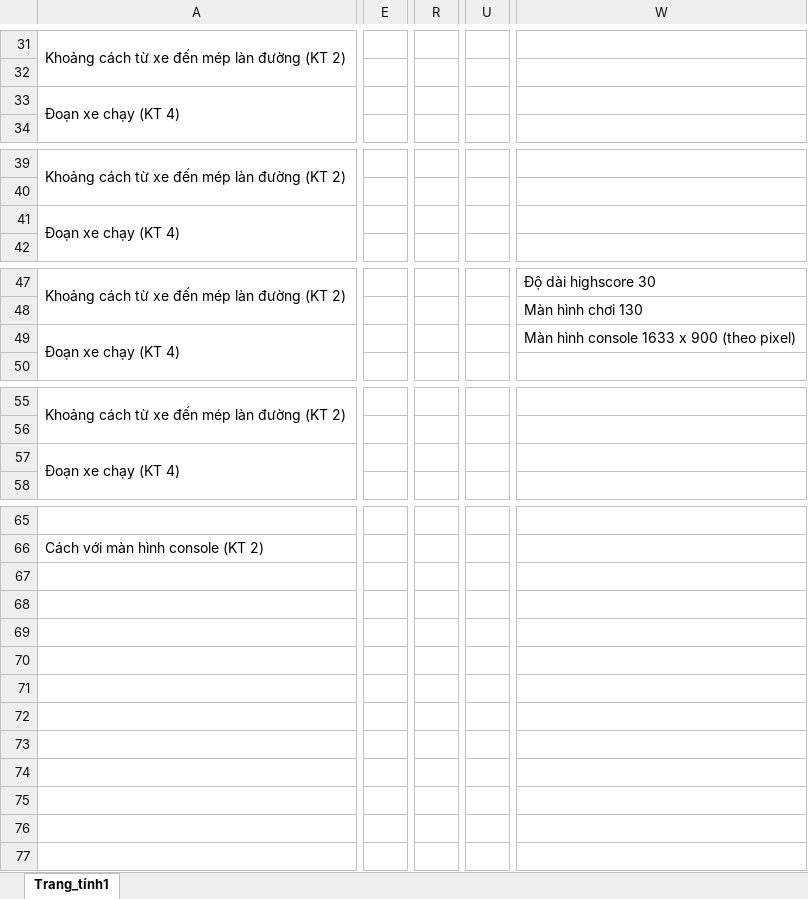
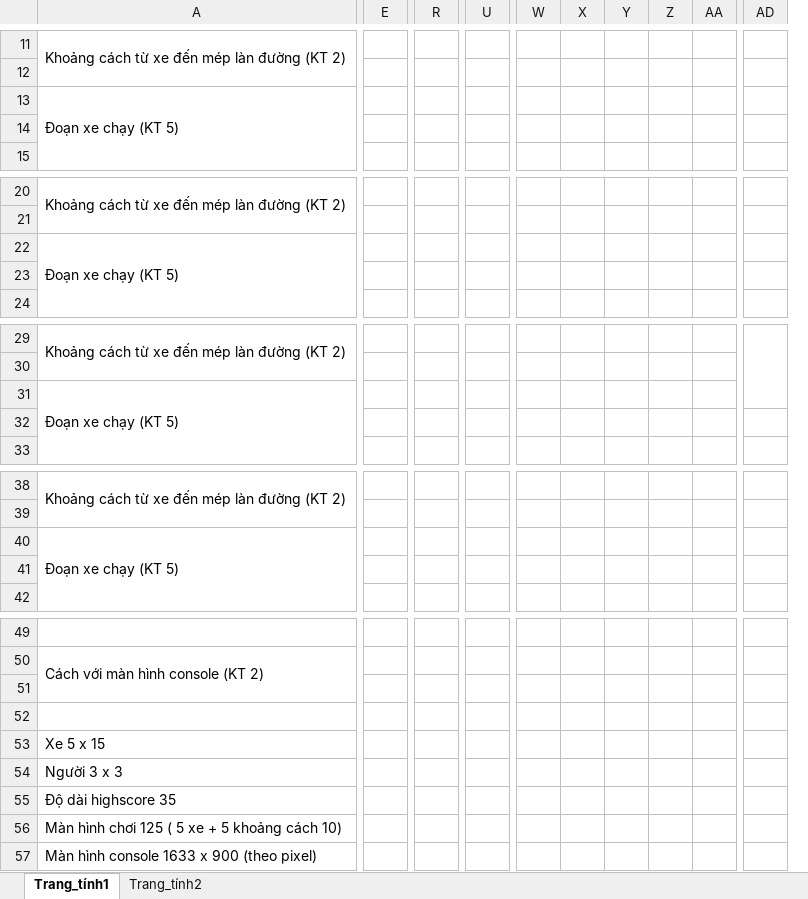
Before and after one commit to ThongLai/CrossingGame, an Excel workbook: man_hinh_console.xlsx, sheet Trang_tính1, drawn as a sheet; only a part is shown, gaps mark what is left out; values as stored, in another font and other column widths than the file's, no cell formats; removed rows and columns are numbered as before the commit, all else as after; rows hold the shown columns only; the diff covers the shown part only; the diff names each change by its address in the sheet, - before the commit and + after, or states it on an @@ line.

Commit message:
Đã update lại kích thước hoàn chỉnh

```diff
--- a/man_hinh_console.xlsx (sheet Trang_tính1)
+++ b/man_hinh_console.xlsx (sheet Trang_tính1)
+sheet tab: Trang_tính2
-column E, empty
+column E, empty
-column R, empty
+column R, empty
-column U, empty
+column U, empty
-column W, rows 47-49: Độ dài highscore 30 | Màn hình chơi 130 | Màn hình console 1633 x 900 (theo pixel)
+column W, empty
+column X, empty
+column Y, empty
+column Z, empty
+column AA, empty
+column AD, empty
-A13: Đoạn xe chạy (KT 4)
+A13: Đoạn xe chạy (KT 5)
+row 14: (empty)
-A22: Đoạn xe chạy (KT 4)
+A22: Đoạn xe chạy (KT 5)
+row 23: (empty)
-A31: Đoạn xe chạy (KT 4)
+A31: Đoạn xe chạy (KT 5)
+row 32: (empty)
-A40: Đoạn xe chạy (KT 4)
+A40: Đoạn xe chạy (KT 5)
+row 41: (empty)
+row 51: (empty)
+row 52: (empty)
+row 53: Xe 5 x 15
+row 54: Người 3 x 3
+row 55: Độ dài highscore 35
+row 56: Màn hình chơi 125 ( 5 xe + 5 khoảng cách 10)
+row 57: Màn hình console 1633 x 900 (theo pixel)
```
Also changed, not shown: 20 removed rows, 2 added columns and 2 edited cells elsewhere in this sheet, cell formats.
